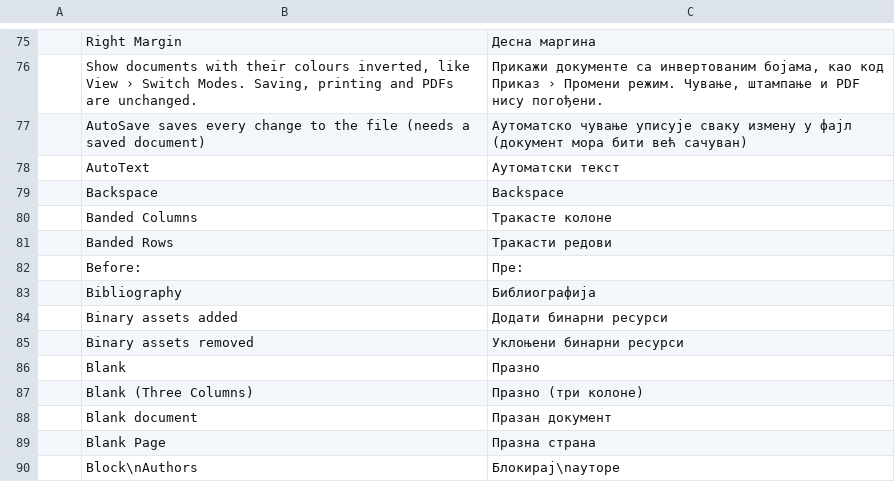
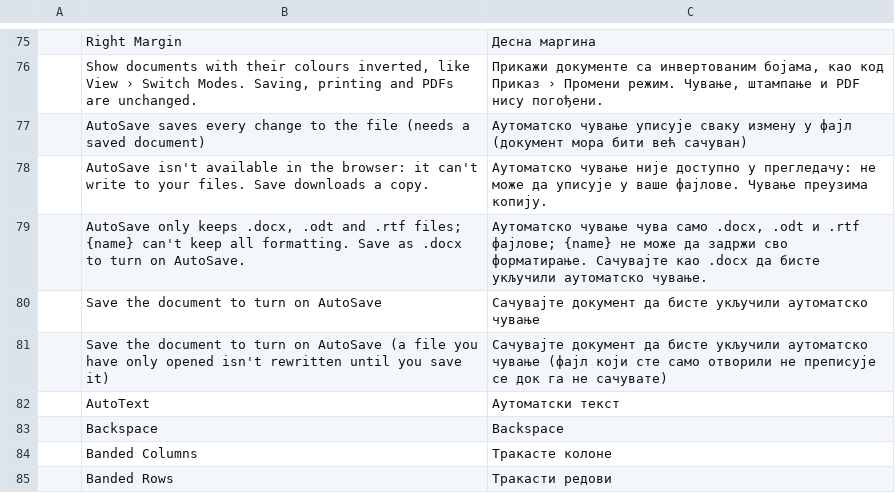
Before and after one commit to vyntaris/vdoc-old, a TSV file: crates/ui-egui/src/i18n/sr.tsv, drawn as a sheet; only a part is shown, gaps mark what is left out; the shorter side is filled out with more unchanged rows; the diff names each change by its address in the sheet, - before the commit and + after, or states it on an @@ line.

```diff
--- a/crates/ui-egui/src/i18n/sr.tsv
+++ b/crates/ui-egui/src/i18n/sr.tsv
+row 78:  | AutoSave isn't available in the browser: it can't write to your files. Save downloads a copy. | Аутоматско чување није доступно у прегледачу: не може да уписује у ваше фајлове. Чување преузима копију.
+row 79:  | AutoSave only keeps .docx, .odt and .rtf files; {name} can't keep all formatting. Save as .docx to turn on AutoSave. | Аутоматско чување чува само .docx, .odt и .rtf фајлове; {name} не може да задржи сво форматирање. Сачувајте као .docx да бисте укључили аутоматско чување.
+row 80:  | Save the document to turn on AutoSave | Сачувајте документ да бисте укључили аутоматско чување
+row 81:  | Save the document to turn on AutoSave (a file you have only opened isn't rewritten until you save it) | Сачувајте документ да бисте укључили аутоматско чување (фајл који сте само отворили не преписује се док га не сачувате)
```
Also changed, not shown: crates/ui-egui/src/i18n/es.tsv, crates/ui-egui/src/i18n/ja.tsv, 10 other files.
